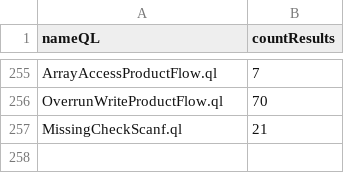
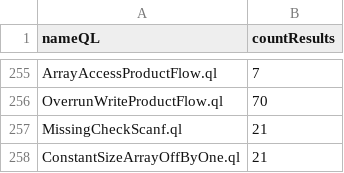
Before and after one commit to gergimentr/alldb, a CSV file: results/1837d8e57c30b671014fb9ce16c471d9c85debaa4f43c171b9bf5df7709bbdeba016e459951dc9ecd45eb75804cf87335f75e06dbafb2a2ca6165ce4e0ded419.csv, drawn as a sheet; only a part is shown, gaps mark what is left out; the diff names each change by its address in the sheet, - before the commit and + after, or states it on an @@ line.

```diff
--- a/results/1837d8e57c30b671014fb9ce16c471d9c85debaa4f43c171b9bf5df7709bbdeba016e459951dc9ecd45eb75804cf87335f75e06dbafb2a2ca6165ce4e0ded419.csv
+++ b/results/1837d8e57c30b671014fb9ce16c471d9c85debaa4f43c171b9bf5df7709bbdeba016e459951dc9ecd45eb75804cf87335f75e06dbafb2a2ca6165ce4e0ded419.csv
+row 258: ConstantSizeArrayOffByOne.ql | 21
```
Also changed, not shown: results/0d0bf3c123f5df09387cad2b6bf61c10878ab6431b9e70dd403859f898aa4001adab67b2f0326b7291b6435bb7805e4163668f8a72ed7c0b11cafaa2dd15a968.csv, results/2f959ea78a38f09c6d8a52d8f47428c9f6b669b5c6c7ab399158bd0af97b02f7cc62e4815406a06ad6601ac2b5122f34fff543fa9aa10af48070ce2ce7d76e42.csv, 5 other files.
